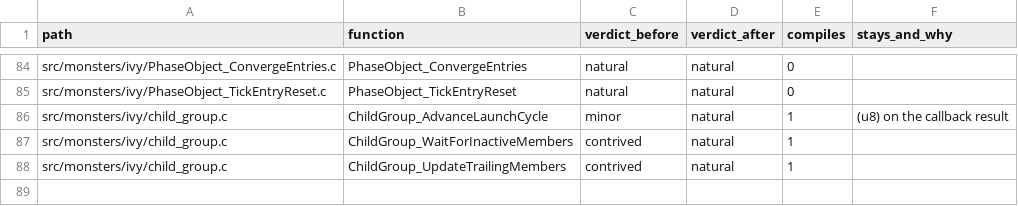
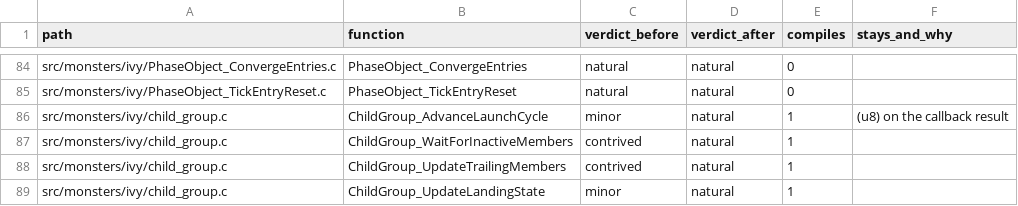
Before and after one commit to moozilla/boktai3-decomp, a TSV file: notes/naturalize/nat-monsters-b.tsv, drawn as a sheet; only a part is shown, gaps mark what is left out.

```diff
--- a/notes/naturalize/nat-monsters-b.tsv
+++ b/notes/naturalize/nat-monsters-b.tsv
@@ -88 +88,2 @@ src/monsters/ivy/child_group.c	ChildGroup_WaitForInactiveMembers	contrived	natur
 src/monsters/ivy/child_group.c	ChildGroup_UpdateTrailingMembers	contrived	natural	1	
+src/monsters/ivy/child_group.c	ChildGroup_UpdateLandingState	minor	natural	1	
```
Also changed, not shown: 1 other file.
